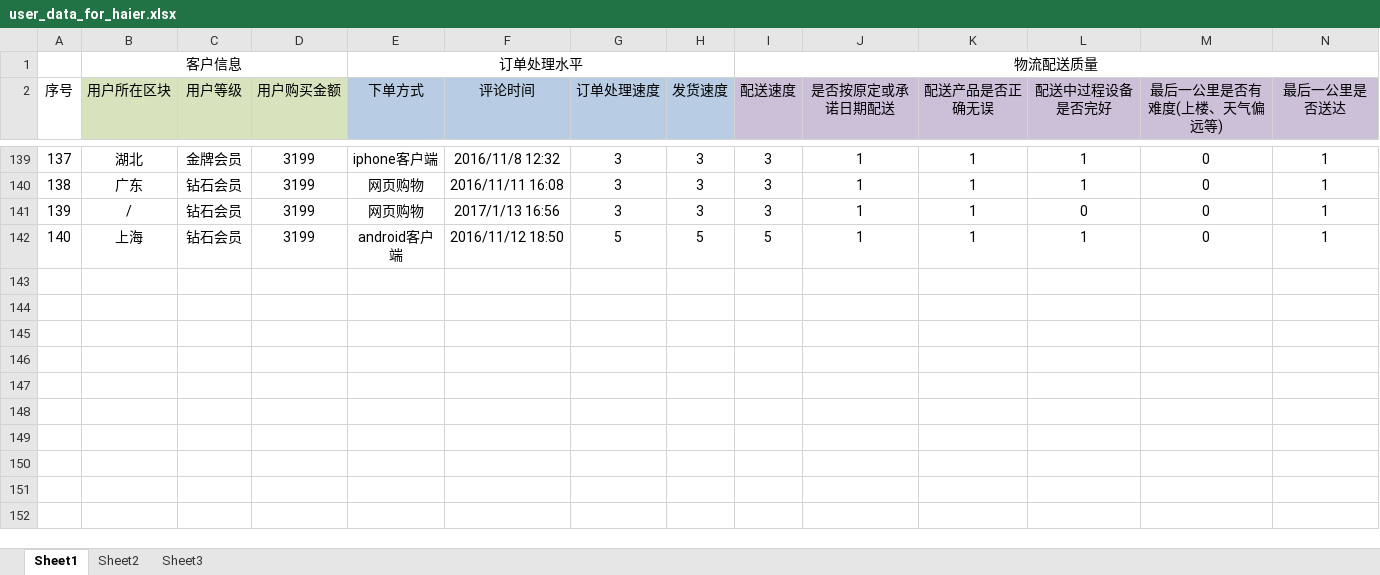
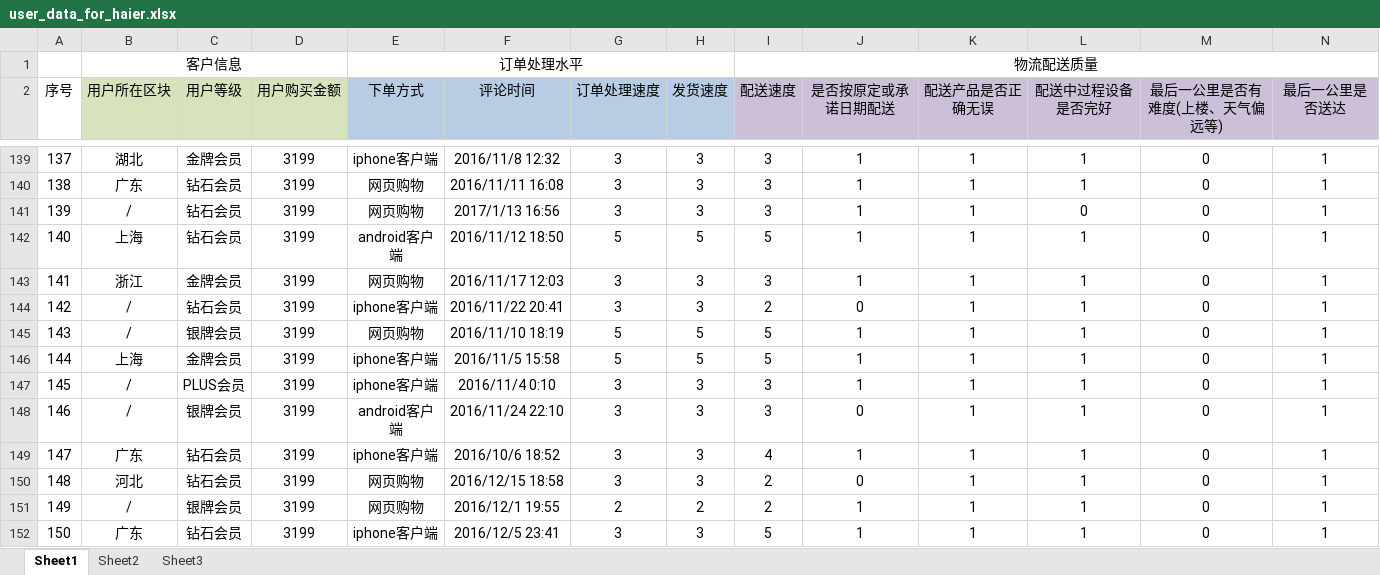
Before and after one commit to MarginC/user_data_for_haier, an Excel workbook: user_data_for_haier.xlsx, sheet Sheet1, drawn as a sheet; only a part is shown, gaps mark what is left out; values as stored, in another font and other column widths than the file's, no borders; rows hold the shown columns only; the diff names each change by its address in the sheet, - before the commit and + after, or states it on an @@ line.

```diff
--- a/user_data_for_haier.xlsx (sheet Sheet1)
+++ b/user_data_for_haier.xlsx (sheet Sheet1)
+row 143: 141 | 浙江 | 金牌会员 | 3199 | 网页购物 | 2016/11/17 12:03 | 3 | 3 | 3 | 1 | 1 | 1 | 0 | 1
+row 144: 142 | / | 钻石会员 | 3199 | iphone客户端 | 2016/11/22 20:41 | 3 | 3 | 2 | 0 | 1 | 1 | 0 | 1
+row 145: 143 | / | 银牌会员 | 3199 | 网页购物 | 2016/11/10 18:19 | 5 | 5 | 5 | 1 | 1 | 1 | 0 | 1
+row 146: 144 | 上海 | 金牌会员 | 3199 | iphone客户端 | 2016/11/5 15:58 | 5 | 5 | 5 | 1 | 1 | 1 | 0 | 1
+row 147: 145 | / | PLUS会员 | 3199 | iphone客户端 | 2016/11/4 0:10 | 3 | 3 | 3 | 1 | 1 | 1 | 0 | 1
+row 148: 146 | / | 银牌会员 | 3199 | android客户端 | 2016/11/24 22:10 | 3 | 3 | 3 | 0 | 1 | 1 | 0 | 1
+row 149: 147 | 广东 | 钻石会员 | 3199 | iphone客户端 | 2016/10/6 18:52 | 3 | 3 | 4 | 1 | 1 | 1 | 0 | 1
+row 150: 148 | 河北 | 钻石会员 | 3199 | 网页购物 | 2016/12/15 18:58 | 3 | 3 | 2 | 0 | 1 | 1 | 0 | 1
+row 151: 149 | / | 银牌会员 | 3199 | 网页购物 | 2016/12/1 19:55 | 2 | 2 | 2 | 1 | 1 | 1 | 0 | 1
+row 152: 150 | 广东 | 钻石会员 | 3199 | iphone客户端 | 2016/12/5 23:41 | 3 | 3 | 5 | 1 | 1 | 1 | 0 | 1
```
Also changed, not shown: spider_data/1665416_2017_02_09_11.xlsx.
